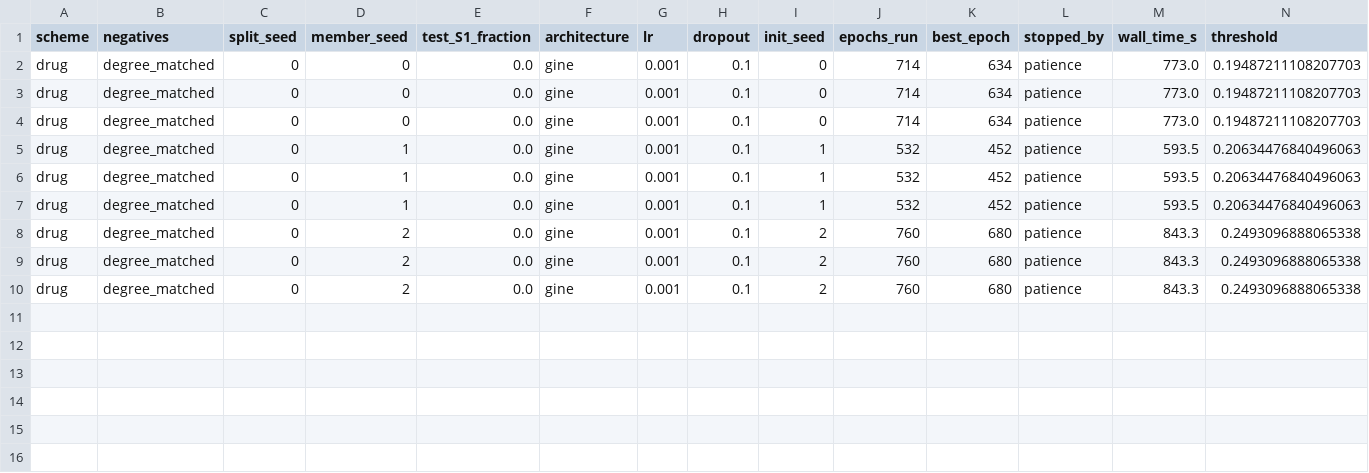
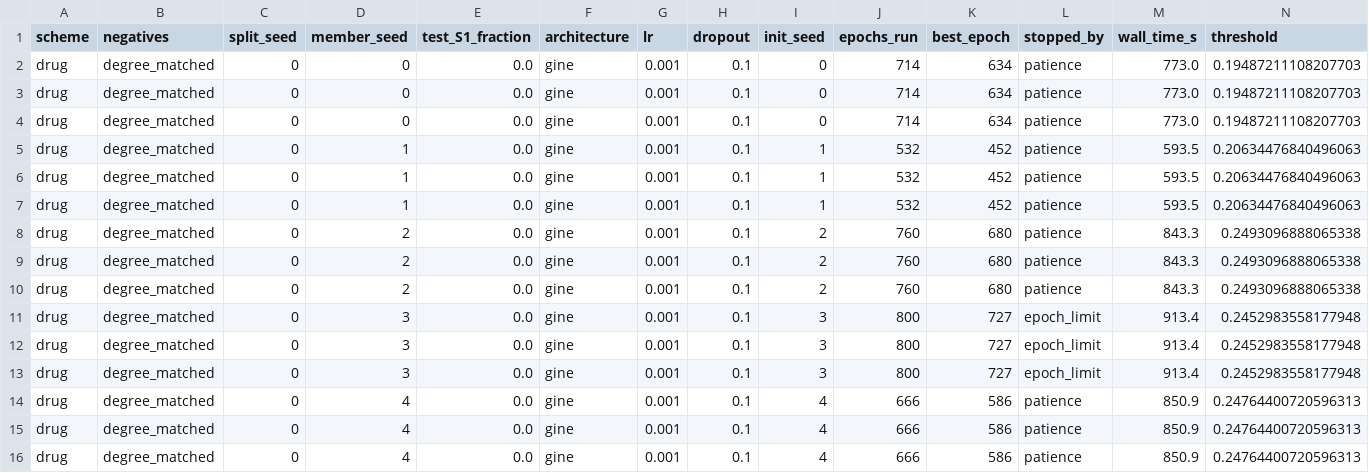
Before and after one commit to mametaeverzat014-cell/DDI-Net, a CSV file: reports/phase_a2_ensemble.csv, drawn as a sheet; only a part is shown; rows hold the shown columns only; the diff names each change by its address in the sheet, - before the commit and + after, or states it on an @@ line.

```diff
--- a/reports/phase_a2_ensemble.csv
+++ b/reports/phase_a2_ensemble.csv
+row 11: drug | degree_matched | 0 | 3 | 0.0 | gine | 0.001 | 0.1 | 3 | 800 | 727 | epoch_limit | 913.4 | 0.2452983558177948
+row 12: drug | degree_matched | 0 | 3 | 0.0 | gine | 0.001 | 0.1 | 3 | 800 | 727 | epoch_limit | 913.4 | 0.2452983558177948
+row 13: drug | degree_matched | 0 | 3 | 0.0 | gine | 0.001 | 0.1 | 3 | 800 | 727 | epoch_limit | 913.4 | 0.2452983558177948
+row 14: drug | degree_matched | 0 | 4 | 0.0 | gine | 0.001 | 0.1 | 4 | 666 | 586 | patience | 850.9 | 0.24764400720596313
+row 15: drug | degree_matched | 0 | 4 | 0.0 | gine | 0.001 | 0.1 | 4 | 666 | 586 | patience | 850.9 | 0.24764400720596313
+row 16: drug | degree_matched | 0 | 4 | 0.0 | gine | 0.001 | 0.1 | 4 | 666 | 586 | patience | 850.9 | 0.24764400720596313
```
Also changed, not shown: 3 other files.
